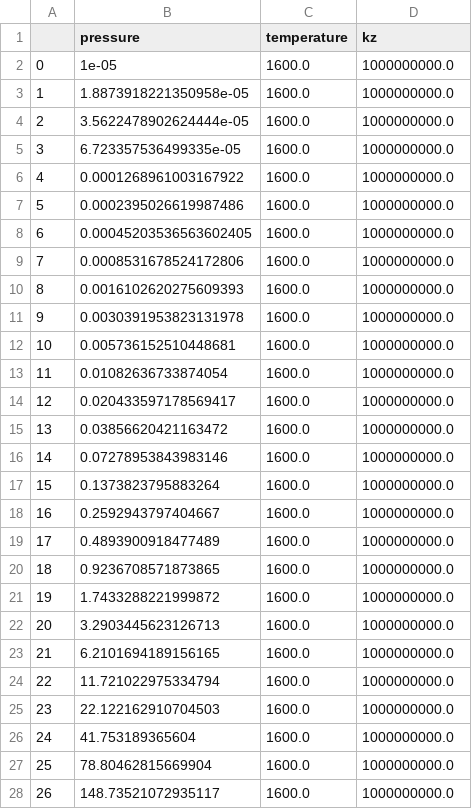
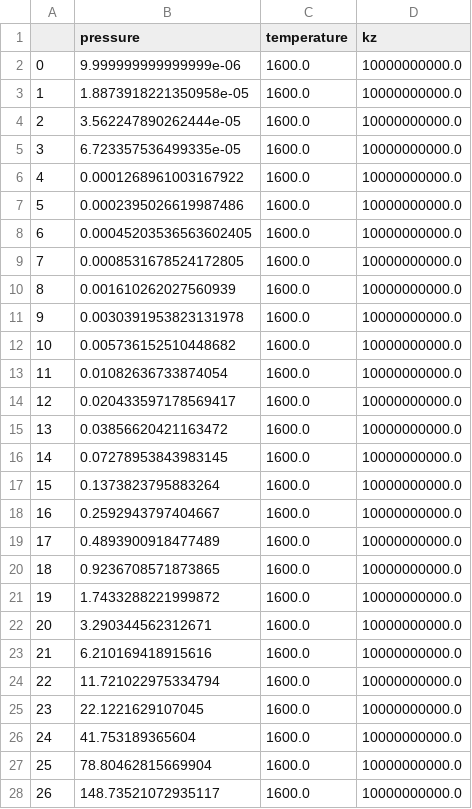
Before and after one commit to natashabatalha/virga, a CSV file: docs/notebooks/test.csv, drawn as a sheet; only a part is shown; the diff covers the shown part only.

```diff
--- a/docs/notebooks/test.csv
+++ b/docs/notebooks/test.csv
@@ -1,28 +1,28 @@
 ,pressure,temperature,kz
-0,1e-05,1600.0,1000000000.0
-1,1.8873918221350958e-05,1600.0,1000000000.0
-2,3.5622478902624444e-05,1600.0,1000000000.0
-3,6.723357536499335e-05,1600.0,1000000000.0
-4,0.0001268961003167922,1600.0,1000000000.0
-5,0.0002395026619987486,1600.0,1000000000.0
-6,0.00045203536563602405,1600.0,1000000000.0
-7,0.0008531678524172806,1600.0,1000000000.0
-8,0.0016102620275609393,1600.0,1000000000.0
-9,0.0030391953823131978,1600.0,1000000000.0
-10,0.005736152510448681,1600.0,1000000000.0
-11,0.01082636733874054,1600.0,1000000000.0
-12,0.020433597178569417,1600.0,1000000000.0
-13,0.03856620421163472,1600.0,1000000000.0
-14,0.07278953843983146,1600.0,1000000000.0
-15,0.1373823795883264,1600.0,1000000000.0
-16,0.2592943797404667,1600.0,1000000000.0
-17,0.4893900918477489,1600.0,1000000000.0
-18,0.9236708571873865,1600.0,1000000000.0
-19,1.7433288221999872,1600.0,1000000000.0
-20,3.2903445623126713,1600.0,1000000000.0
-21,6.2101694189156165,1600.0,1000000000.0
-22,11.721022975334794,1600.0,1000000000.0
-23,22.122162910704503,1600.0,1000000000.0
-24,41.753189365604,1600.0,1000000000.0
-25,78.80462815669904,1600.0,1000000000.0
-26,148.73521072935117,1600.0,1000000000.0
+0,9.999999999999999e-06,1600.0,10000000000.0
+1,1.8873918221350958e-05,1600.0,10000000000.0
+2,3.562247890262444e-05,1600.0,10000000000.0
+3,6.723357536499335e-05,1600.0,10000000000.0
+4,0.0001268961003167922,1600.0,10000000000.0
+5,0.0002395026619987486,1600.0,10000000000.0
+6,0.00045203536563602405,1600.0,10000000000.0
+7,0.0008531678524172805,1600.0,10000000000.0
+8,0.001610262027560939,1600.0,10000000000.0
+9,0.0030391953823131978,1600.0,10000000000.0
+10,0.005736152510448682,1600.0,10000000000.0
+11,0.01082636733874054,1600.0,10000000000.0
+12,0.020433597178569417,1600.0,10000000000.0
+13,0.03856620421163472,1600.0,10000000000.0
+14,0.07278953843983145,1600.0,10000000000.0
+15,0.1373823795883264,1600.0,10000000000.0
+16,0.2592943797404667,1600.0,10000000000.0
+17,0.4893900918477489,1600.0,10000000000.0
+18,0.9236708571873865,1600.0,10000000000.0
+19,1.7433288221999872,1600.0,10000000000.0
+20,3.290344562312671,1600.0,10000000000.0
+21,6.210169418915616,1600.0,10000000000.0
+22,11.721022975334794,1600.0,10000000000.0
+23,22.1221629107045,1600.0,10000000000.0
+24,41.753189365604,1600.0,10000000000.0
+25,78.80462815669904,1600.0,10000000000.0
+26,148.73521072935117,1600.0,10000000000.0
```
Also changed, not shown: 3 edited cells elsewhere in this file, 11 other files.
